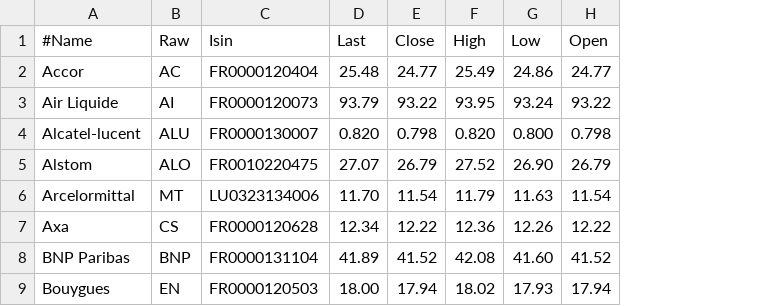
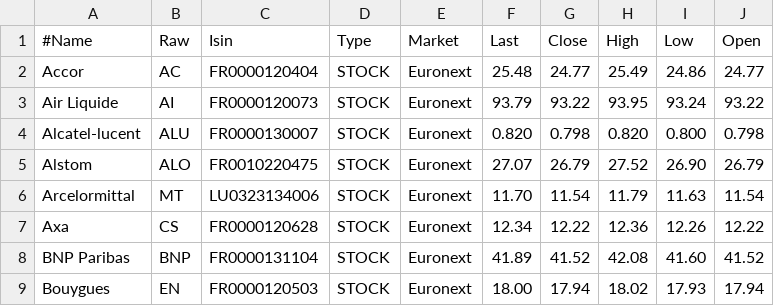
Before and after one commit to VivianOliveres/kensai, a CSV file: kensai-market/src/main/resources/cac.csv, drawn as a sheet; only a part is shown; the diff names each change by its address in the sheet, - before the commit and + after, or states it on an @@ line.

```diff
--- a/kensai-market/src/main/resources/cac.csv
+++ b/kensai-market/src/main/resources/cac.csv
+column D (Type), rows 2-9: all STOCK
+column E (Market), rows 2-9: all Euronext
```
Also changed, not shown: 22 other files.
